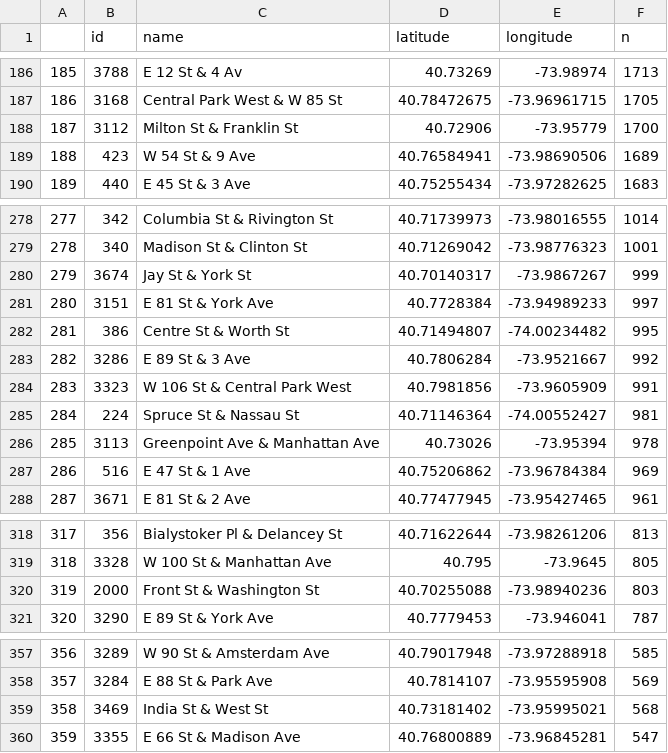
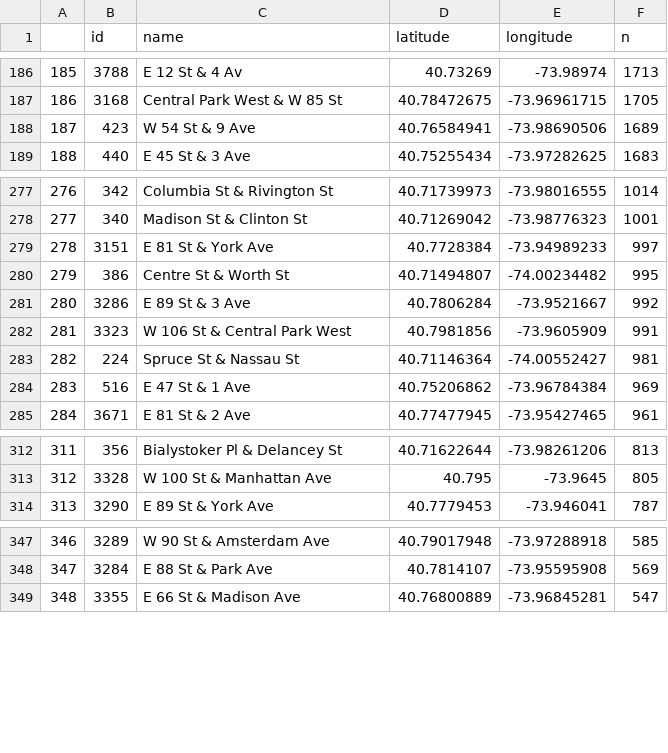
Before and after one commit to marinadeletic/FIT3179, a CSV file: stations_1.csv, drawn as a sheet; only a part is shown, gaps mark what is left out; removed rows and columns are numbered as before the commit, all else as after; the diff covers the shown part only; the diff names each change by its address in the sheet, - before the commit and + after, or states it on an @@ line.

```diff
--- a/stations_1.csv
+++ b/stations_1.csv
-row 188: 187 | 3112 | Milton St & Franklin St | 40.72906 | -73.95779 | 1700
@@ column A renumbered from row 188 down @@
-row 280: 279 | 3674 | Jay St & York St | 40.70140317 | -73.9867267 | 999
-row 286: 285 | 3113 | Greenpoint Ave & Manhattan Ave | 40.73026 | -73.95394 | 978
-row 320: 319 | 2000 | Front St & Washington St | 40.70255088 | -73.98940236 | 803
-row 359: 358 | 3469 | India St & West St | 40.73181402 | -73.95995021 | 568
```
Also changed, not shown: 11 removed rows elsewhere in this file.
